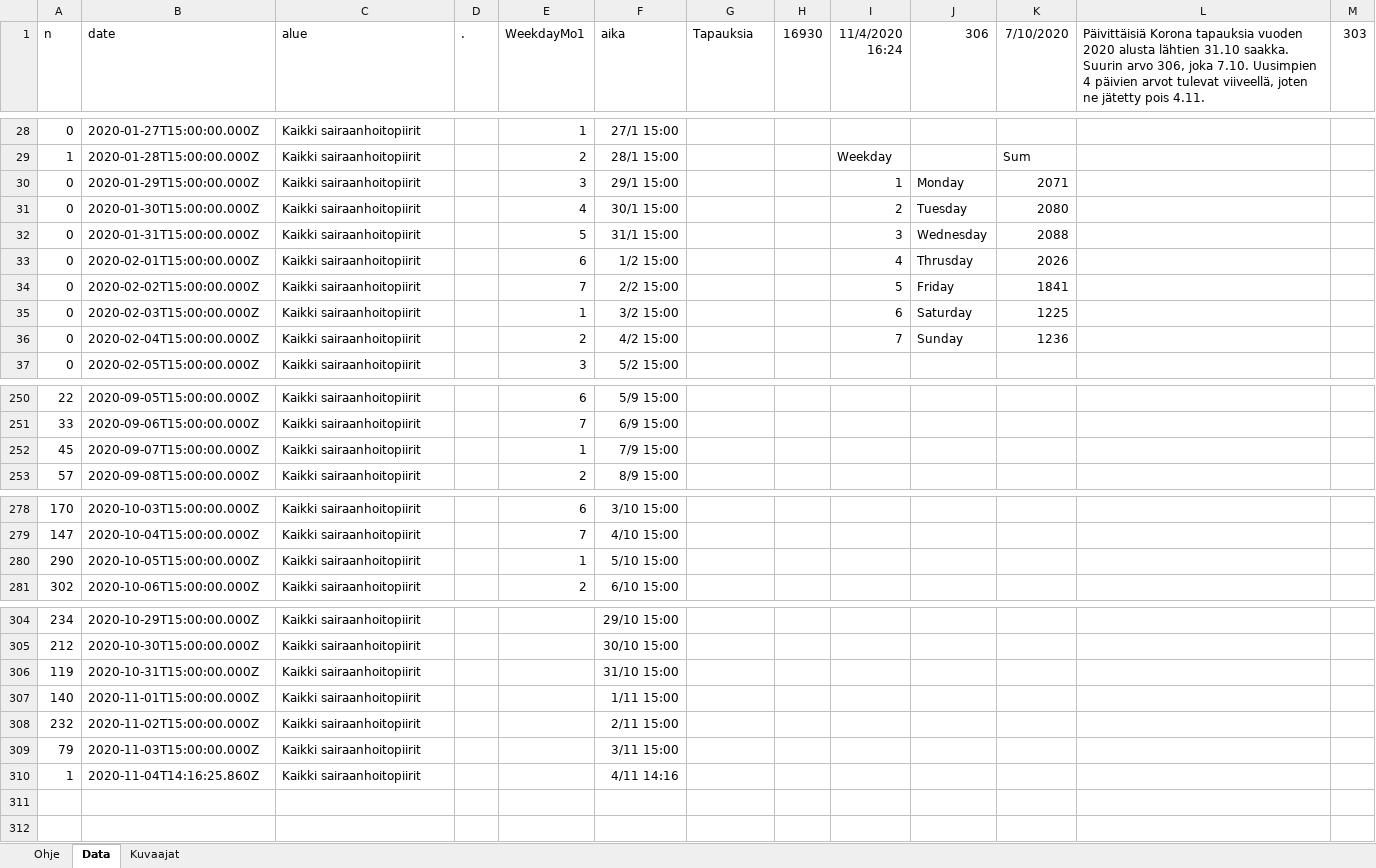
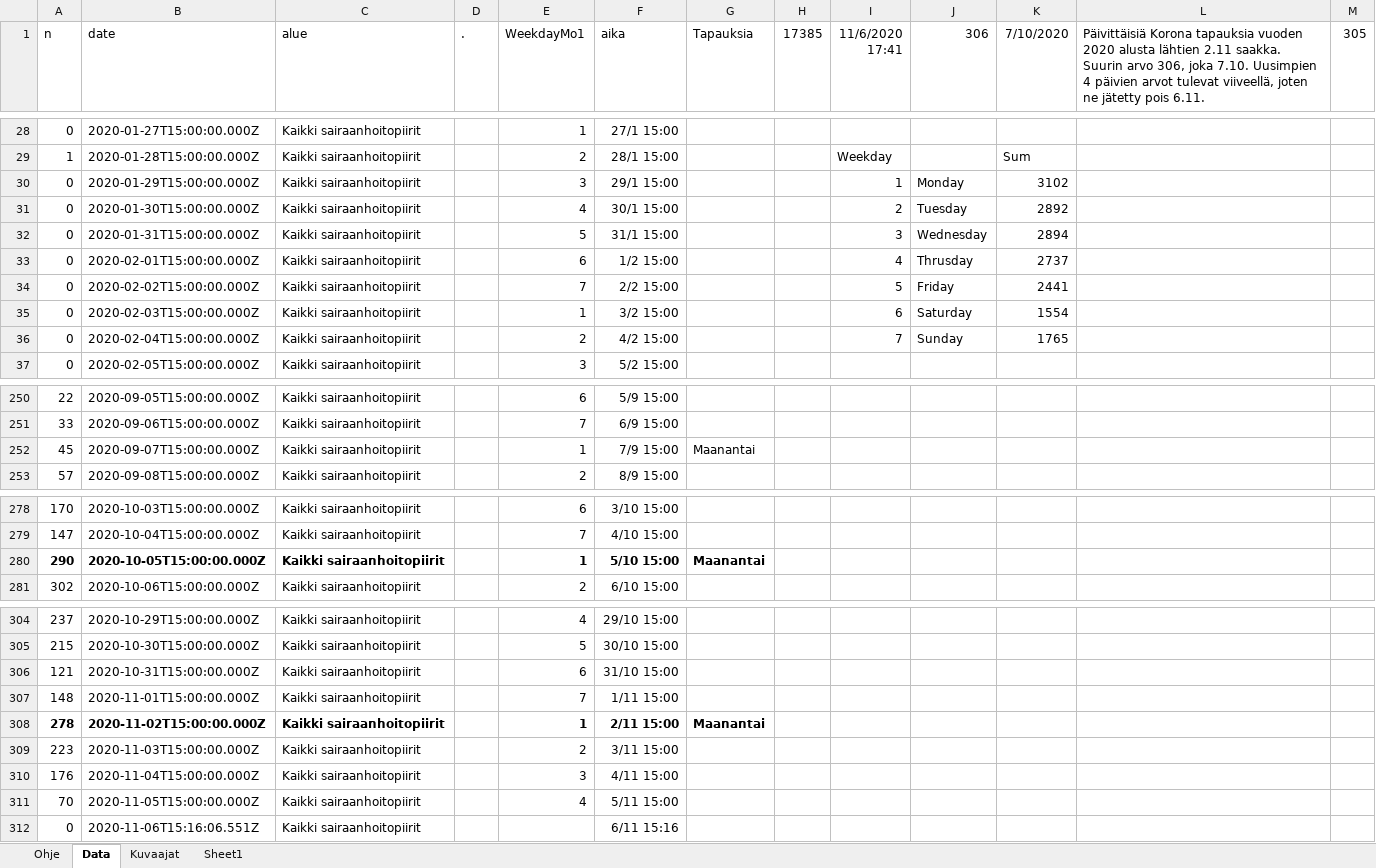
Before and after one commit to jussivirkkala/Excel, an Excel workbook: hs-koronavirus-avoindata/hs-koronavirus-avoindata.xlsm, sheet Data, drawn as a sheet; only a part is shown, gaps mark what is left out; values as stored, in another font and other column widths than the file's, no borders; charts and pictures not drawn; removed rows and columns are numbered as before the commit, all else as after; the diff covers the shown part only; the diff names each change by its address in the sheet, - before the commit and + after, or states it on an @@ line.

```diff
--- a/hs-koronavirus-avoindata/hs-koronavirus-avoindata.xlsm (sheet Data)
+++ b/hs-koronavirus-avoindata/hs-koronavirus-avoindata.xlsm (sheet Data)
+sheet tab: Sheet1
-H1: 16930
+H1: 17385
-I1: 11/4/2020 16:24
+I1: 11/6/2020 17:41
-L1: …alusta lähtien 31.10 saakka. Suurin arvo 306, joka 7.10. Uusimpien 4 päivien arvot tulevat viiveellä, joten ne jätetty pois 4.11.
+L1: …alusta lähtien 2.11 saakka. Suurin arvo 306, joka 7.10. Uusimpien 4 päivien arvot tulevat viiveellä, joten ne jätetty pois 6.11.
-M1: 303
+M1: 305
-K30 (7/10/2020): 2071
+K30 (7/10/2020): 3102
-K31 (7/10/2020): 2080
+K31 (7/10/2020): 2892
-K32 (7/10/2020): 2088
+K32 (7/10/2020): 2894
-K33 (7/10/2020): 2026
+K33 (7/10/2020): 2737
-K34 (7/10/2020): 1841
+K34 (7/10/2020): 2441
-K35 (7/10/2020): 1225
+K35 (7/10/2020): 1554
-K36 (7/10/2020): 1236
+K36 (7/10/2020): 1765
-G252 (Tapauksia): (empty)
+G252 (Tapauksia): Maanantai
-A280:C280 bold: off
+A280:C280 bold: on
-E280:F280 bold: off
+E280:F280 bold: on
-G280 (Tapauksia): (empty)
+G280 (Tapauksia): Maanantai
-A304 (n): 234
+A304 (n): 237
-E304 (WeekdayMo1): (empty)
+E304 (WeekdayMo1): 4
-A305 (n): 212
+A305 (n): 215
-E305 (WeekdayMo1): (empty)
+E305 (WeekdayMo1): 5
-A306 (n): 119
+A306 (n): 121
-E306 (WeekdayMo1): (empty)
+E306 (WeekdayMo1): 6
-A307 (n): 140
+A307 (n): 148
-E307 (WeekdayMo1): (empty)
+E307 (WeekdayMo1): 7
-A308 (n): 232
+A308 (n): 278
-A308:C308 bold: off
+A308:C308 bold: on
-E308 (WeekdayMo1): (empty)
+E308 (WeekdayMo1): 1
-F308 bold: off
+F308 bold: on
-G308 (Tapauksia): (empty)
+G308 (Tapauksia): Maanantai
-A309 (n): 79
+A309 (n): 223
-E309 (WeekdayMo1): (empty)
+E309 (WeekdayMo1): 2
-row 310: 1 | 2020-11-04T14:16:25.860Z | Kaikki sairaanhoitopiirit |  |  | 4/11 14:16
+row 310: 176 | 2020-11-04T15:00:00.000Z | Kaikki sairaanhoitopiirit |  | 3 | 4/11 15:00
+row 311: 70 | 2020-11-05T15:00:00.000Z | Kaikki sairaanhoitopiirit |  | 4 | 5/11 15:00
+row 312: 0 | 2020-11-06T15:16:06.551Z | Kaikki sairaanhoitopiirit |  |  | 6/11 15:16
```
Also changed, not shown: 30 edited cells and cell formats elsewhere in this sheet, sheet Kuvaajat, formulas that keep their value, charts or pictures.
